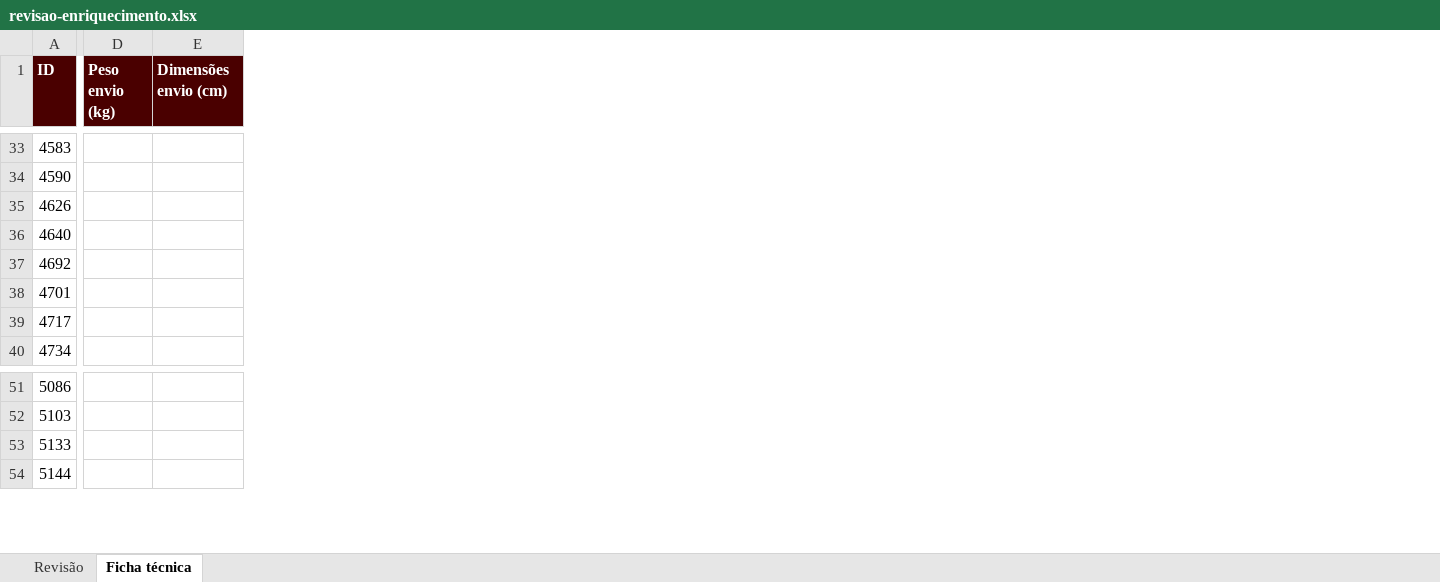
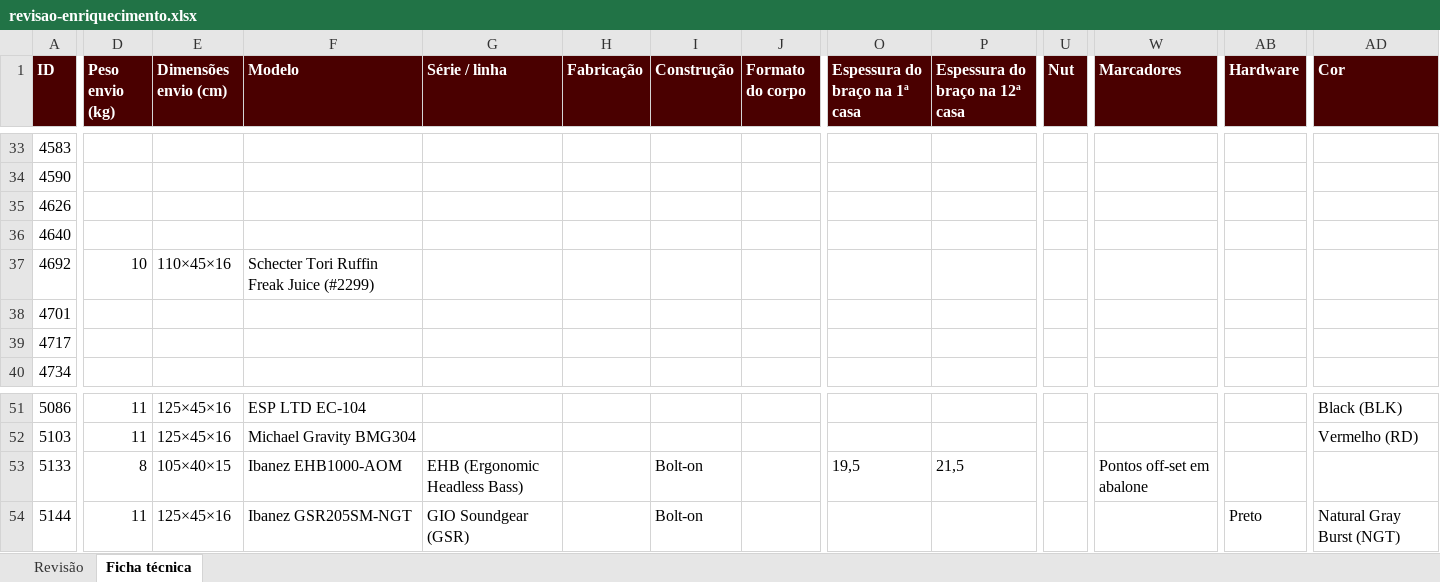
Before and after one commit to augustosilvap-ops/playtimeguitarshop, an Excel workbook: importacao/saida/revisao-enriquecimento.xlsx, sheet Ficha técnica, drawn as a sheet; only a part is shown, gaps mark what is left out; values as stored, in another font and other column widths than the file's, no borders; the diff covers the shown part only; the diff names each change by its address in the sheet, - before the commit and + after, or states it on an @@ line.

```diff
--- a/importacao/saida/revisao-enriquecimento.xlsx (sheet Ficha técnica)
+++ b/importacao/saida/revisao-enriquecimento.xlsx (sheet Ficha técnica)
+column F (Modelo), row 37: Schecter Tori Ruffin Freak Juice (#2299); rows 51-54: ESP LTD EC-104 | Michael Gravity BMG304 | Ibanez EHB1000-AOM | Ibanez GSR205SM-NGT
+column G (Série / linha), rows 53-54: EHB (Ergonomic Headless Bass) | GIO Soundgear (GSR)
+column H (Fabricação), empty
+column I (Construção), rows 53-54: Bolt-on | Bolt-on
+column J (Formato do corpo), empty
+column O (Espessura do braço na 1ª casa), row 53: 19,5
+column P (Espessura do braço na 12ª casa), row 53: 21,5
+column U (Nut), empty
+column W (Marcadores), row 53: Pontos off-set em abalone
+column AB (Hardware), row 54: Preto
+column AD (Cor), rows 51-54: Black (BLK) | Vermelho (RD) |  | Natural Gray Burst (NGT)
-D37 (Peso envio (kg)): (empty)
+D37 (Peso envio (kg)): 10
-E37 (Dimensões envio (cm)): (empty)
+E37 (Dimensões envio (cm)): 110×45×16
-D51:D52 (Peso envio (kg)): (empty)
+D51:D52 (Peso envio (kg)): 11
-E51:E52 (Dimensões envio (cm)): (empty)
+E51:E52 (Dimensões envio (cm)): 125×45×16
-D53 (Peso envio (kg)): (empty)
+D53 (Peso envio (kg)): 8
-E53 (Dimensões envio (cm)): (empty)
+E53 (Dimensões envio (cm)): 105×40×15
-D54 (Peso envio (kg)): (empty)
+D54 (Peso envio (kg)): 11
-E54 (Dimensões envio (cm)): (empty)
+E54 (Dimensões envio (cm)): 125×45×16
```
Also changed, not shown: 22 added columns and 693 edited cells elsewhere in this sheet, sheet Revisão, 2 other files.
